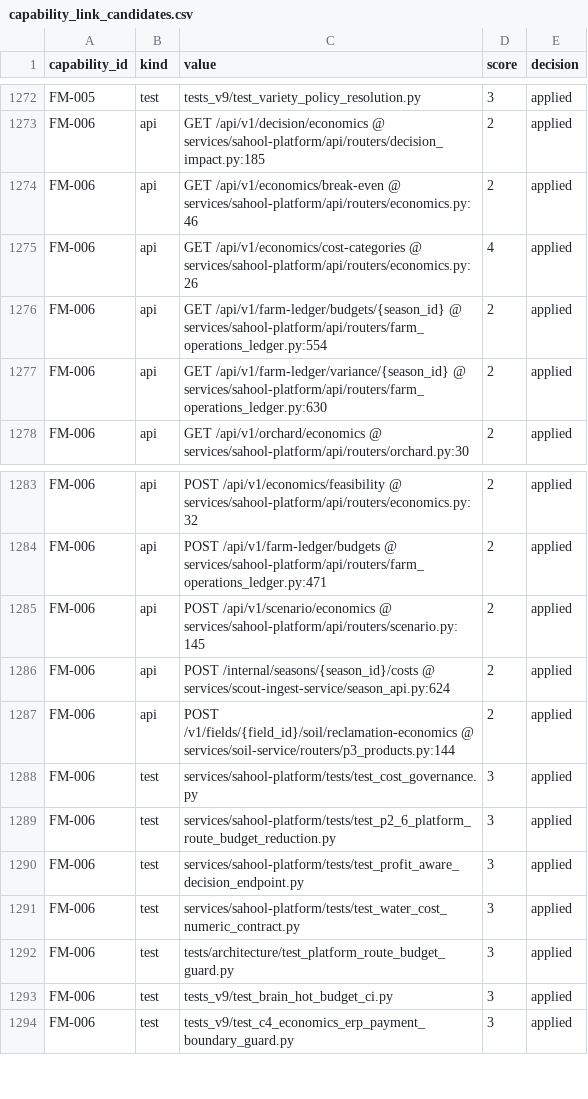
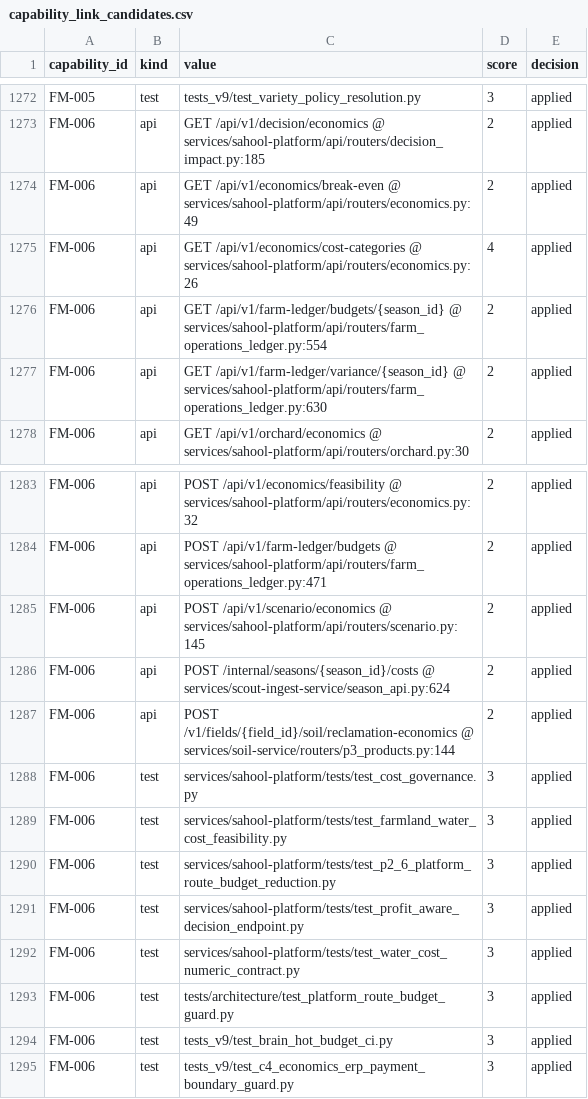
Before and after one commit to kafaat/ai_platform_complete_v2.0.0_enhanced, a CSV file: capabilities/generated/capability_link_candidates.csv, drawn as a sheet; only a part is shown, gaps mark what is left out.

Commit message:
fix(economics): verify seasonal pumping scenarios and refresh generated checks

```diff
--- a/capabilities/generated/capability_link_candidates.csv
+++ b/capabilities/generated/capability_link_candidates.csv
@@ -1273,3 +1273,3 @@ FM-005,test,tests_v9/test_variety_policy_resolution.py,3,applied
 FM-006,api,GET /api/v1/decision/economics @ services/sahool-platform/api/routers/decision_impact.py:185,2,applied
-FM-006,api,GET /api/v1/economics/break-even @ services/sahool-platform/api/routers/economics.py:46,2,applied
+FM-006,api,GET /api/v1/economics/break-even @ services/sahool-platform/api/routers/economics.py:49,2,applied
 FM-006,api,GET /api/v1/economics/cost-categories @ services/sahool-platform/api/routers/economics.py:26,4,applied
@@ -1288,2 +1288,3 @@ FM-006,api,POST /v1/fields/{field_id}/soil/reclamation-economics @ services/soil
 FM-006,test,services/sahool-platform/tests/test_cost_governance.py,3,applied
+FM-006,test,services/sahool-platform/tests/test_farmland_water_cost_feasibility.py,3,applied
 FM-006,test,services/sahool-platform/tests/test_p2_6_platform_route_budget_reduction.py,3,applied
```
Also changed, not shown: api_versioning_inventory.csv, decision-lineage/generated/decision_lineage_nodes.csv, 36 other files.
